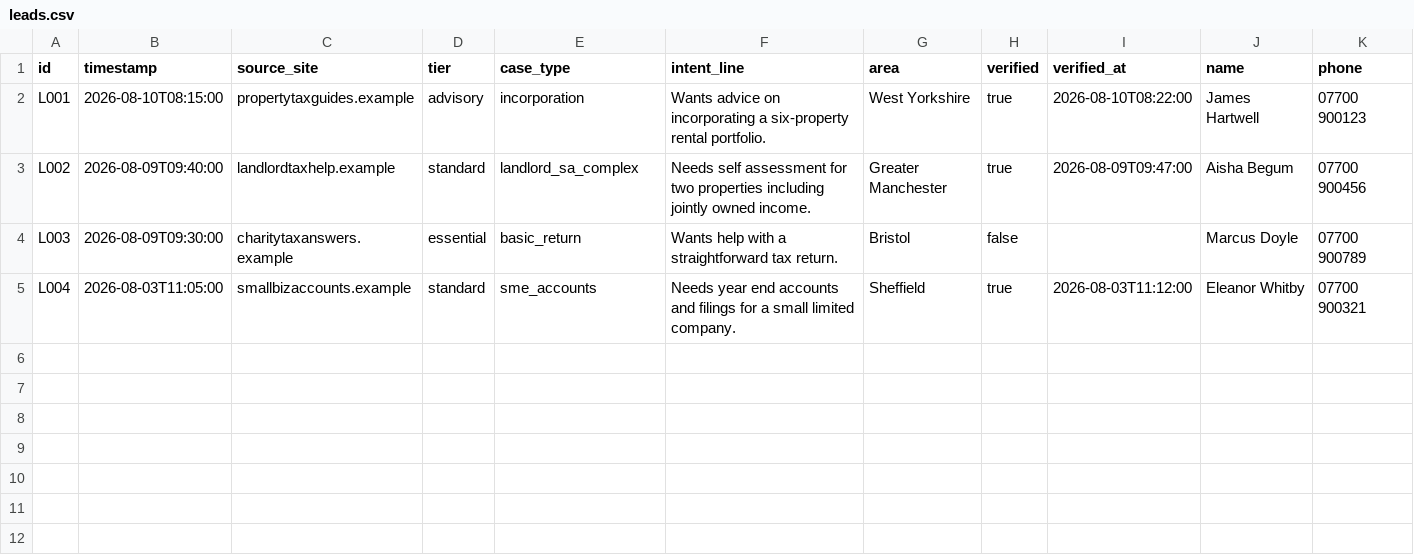
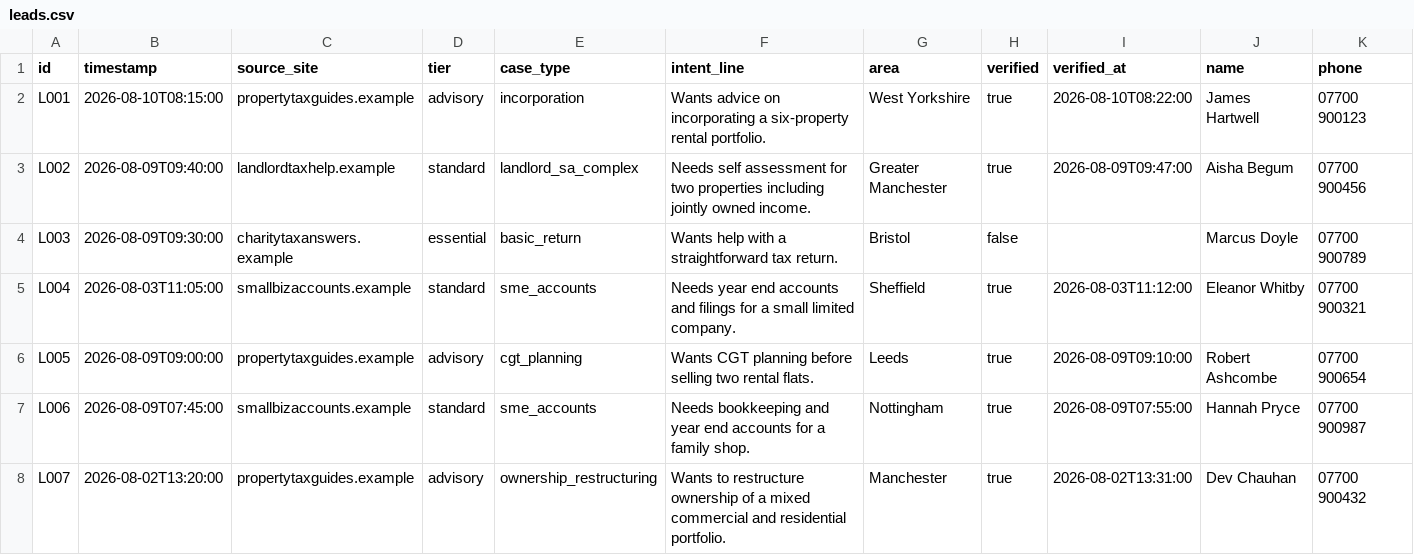
Before and after one commit to Jaymoo123/dentalfinancepartners.co.uk, a CSV file: lead_engine/data/leads.csv, drawn as a sheet; only a part is shown; rows hold the shown columns only; the diff names each change by its address in the sheet, - before the commit and + after, or states it on an @@ line.

```diff
--- a/lead_engine/data/leads.csv
+++ b/lead_engine/data/leads.csv
+row 6: L005 | 2026-08-09T09:00:00 | propertytaxguides.example | advisory | cgt_planning | Wants CGT planning before selling two rental flats. | Leeds | true | 2026-08-09T09:10:00 | Robert Ashcombe | 07700 900654
+row 7: L006 | 2026-08-09T07:45:00 | smallbizaccounts.example | standard | sme_accounts | Needs bookkeeping and year end accounts for a family shop. | Nottingham | true | 2026-08-09T07:55:00 | Hannah Pryce | 07700 900987
+row 8: L007 | 2026-08-02T13:20:00 | propertytaxguides.example | advisory | ownership_restructuring | Wants to restructure ownership of a mixed commercial and residential portfolio. | Manchester | true | 2026-08-02T13:31:00 | Dev Chauhan | 07700 900432
```
Also changed, not shown: lead_engine/data/deliveries.csv, 25 other files.
